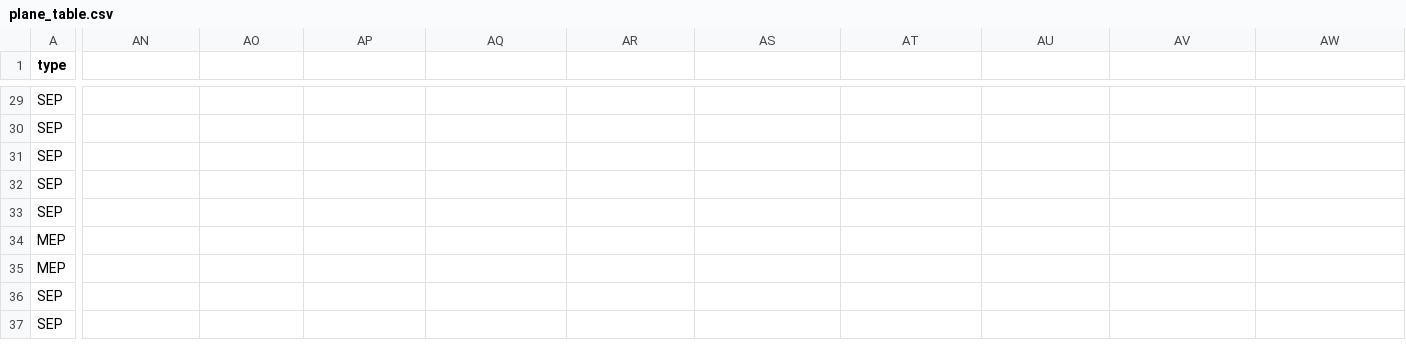
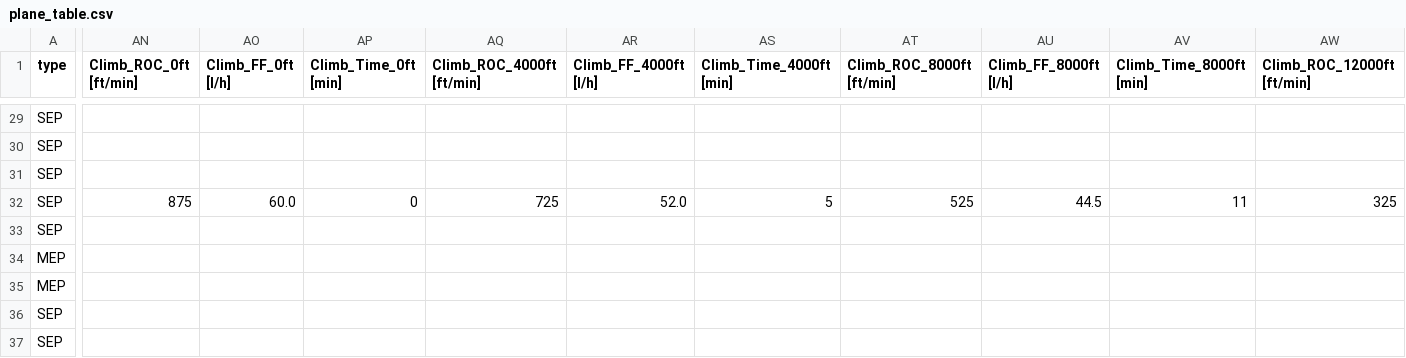
Before and after one commit to Locus222/PlaneComparison, a CSV file: plane_table.csv, drawn as a sheet; only a part is shown, gaps mark what is left out; the diff covers the shown part only; the diff names each change by its address in the sheet, - before the commit and + after, or states it on an @@ line.

Commit message:
Refactor plane data structure and update CSV format; correct column names and units

```diff
--- a/plane_table.csv
+++ b/plane_table.csv
-AN1: (empty)
+AN1: Climb_ROC_0ft [ft/min]
-AO1: (empty)
+AO1: Climb_FF_0ft [l/h]
-AP1: (empty)
+AP1: Climb_Time_0ft [min]
-AQ1: (empty)
+AQ1: Climb_ROC_4000ft [ft/min]
-AR1: (empty)
+AR1: Climb_FF_4000ft [l/h]
-AS1: (empty)
+AS1: Climb_Time_4000ft [min]
-AT1: (empty)
+AT1: Climb_ROC_8000ft [ft/min]
-AU1: (empty)
+AU1: Climb_FF_8000ft [l/h]
-AV1: (empty)
+AV1: Climb_Time_8000ft [min]
-AW1: (empty)
+AW1: Climb_ROC_12000ft [ft/min]
-AN32 (Climb_ROC_0ft [ft/min]): (empty)
+AN32 (Climb_ROC_0ft [ft/min]): 875
-AO32 (Climb_FF_0ft [l/h]): (empty)
+AO32 (Climb_FF_0ft [l/h]): 60.0
-AP32 (Climb_Time_0ft [min]): (empty)
+AP32 (Climb_Time_0ft [min]): 0
-AQ32 (Climb_ROC_4000ft [ft/min]): (empty)
+AQ32 (Climb_ROC_4000ft [ft/min]): 725
-AR32 (Climb_FF_4000ft [l/h]): (empty)
+AR32 (Climb_FF_4000ft [l/h]): 52.0
-AS32 (Climb_Time_4000ft [min]): (empty)
+AS32 (Climb_Time_4000ft [min]): 5
-AT32 (Climb_ROC_8000ft [ft/min]): (empty)
+AT32 (Climb_ROC_8000ft [ft/min]): 525
-AU32 (Climb_FF_8000ft [l/h]): (empty)
+AU32 (Climb_FF_8000ft [l/h]): 44.5
-AV32 (Climb_Time_8000ft [min]): (empty)
+AV32 (Climb_Time_8000ft [min]): 11
-AW32 (Climb_ROC_12000ft [ft/min]): (empty)
+AW32 (Climb_ROC_12000ft [ft/min]): 325
```
Also changed, not shown: 52 edited cells elsewhere in this file, 2 other files.
